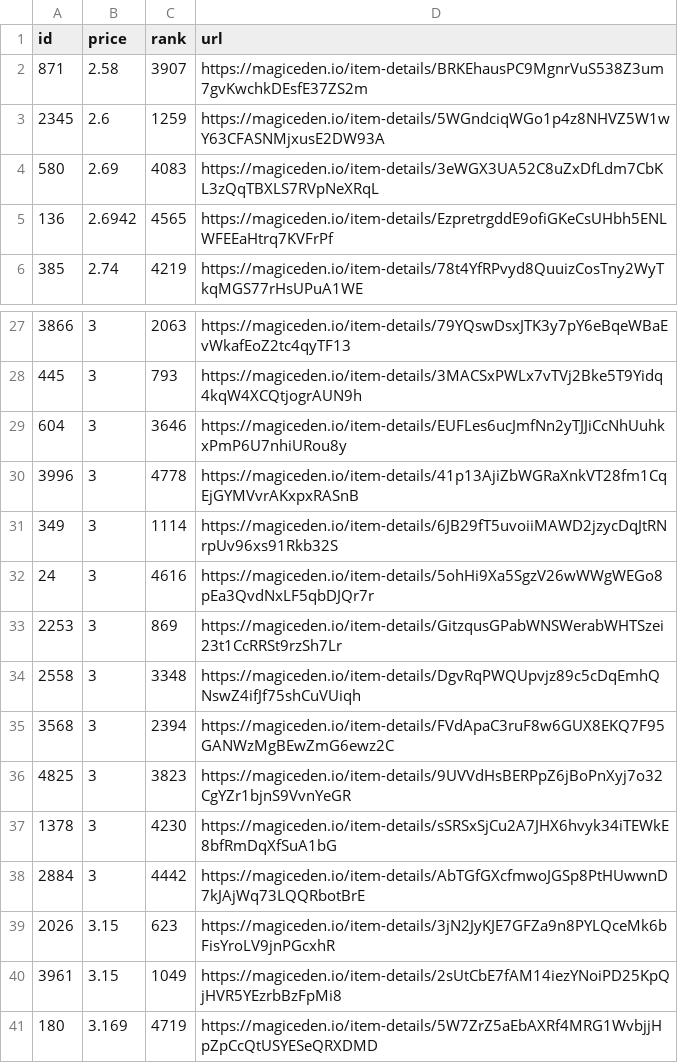
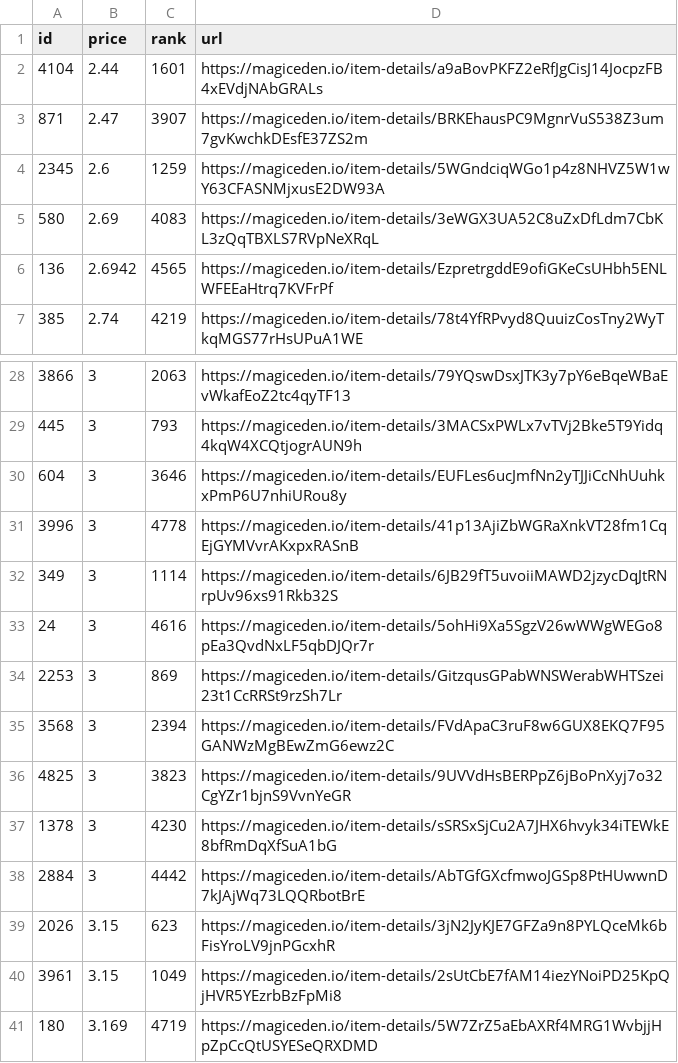
Before and after one commit to braposo/sdb-monitor, a CSV file: sdb-data.csv, drawn as a sheet; only a part is shown, gaps mark what is left out.

Commit message:
Flat: latest data (2021-11-09T12:56:17.539Z) {   "date": "2021-11-09T12:56:17.539Z",   "files": [     {       "name": "sdb-data.csv",       "deltaBytes": 2,       "source": "https://api-mainnet.magiceden.io/rpc/getListedNFTsByQuery?q=%7B%22%24match%22%3A%7B%22collectionSymbol%22%3A%22solana_droid_business%22%7D%2C%22%24sort%22%3A%7B%22takerAmount%22%3A1%2C%22createdAt%22%3A-1%7D%2C%22%24skip%22%3A0%2C%22%24limit%22%3A5000%7D"     },     {       "name": "zzz/sdb-data.json",       "deltaBytes": -6,       "source": "https://api-mainnet.magiceden.io/rpc/getListedNFTsByQuery?q=%7B%22%24match%22%3A%7B%22collectionSymbol%22%3A%22solana_droid_business%22%7D%2C%22%24sort%22%3A%7B%22takerAmount%22%3A1%2C%22createdAt%22%3A-1%7D%2C%22%24skip%22%3A0%2C%22%24limit%22%3A5000%7D"     }   ] }

```diff
--- a/sdb-data.csv
+++ b/sdb-data.csv
@@ -1,3 +1,4 @@
 id,price,rank,url
-871,2.58,3907,https://magiceden.io/item-details/BRKEhausPC9MgnrVuS538Z3um7gvKwchkDEsfE37ZS2m
+4104,2.44,1601,https://magiceden.io/item-details/a9aBovPKFZ2eRfJgCisJ14JocpzFB4xEVdjNAbGRALs
+871,2.47,3907,https://magiceden.io/item-details/BRKEhausPC9MgnrVuS538Z3um7gvKwchkDEsfE37ZS2m
 2345,2.6,1259,https://magiceden.io/item-details/5WGndciqWGo1p4z8NHVZ5W1wY63CFASNMjxusE2DW93A
@@ -33,3 +34,2 @@ id,price,rank,url
 2253,3,869,https://magiceden.io/item-details/GitzqusGPabWNSWerabWHTSzei23t1CcRRSt9rzSh7Lr
-2558,3,3348,https://magiceden.io/item-details/DgvRqPWQUpvjz89c5cDqEmhQNswZ4ifJf75shCuVUiqh
 3568,3,2394,https://magiceden.io/item-details/FVdApaC3ruF8w6GUX8EKQ7F95GANWzMgBEwZmG6ewz2C
```
Also changed, not shown: 1 other file.
